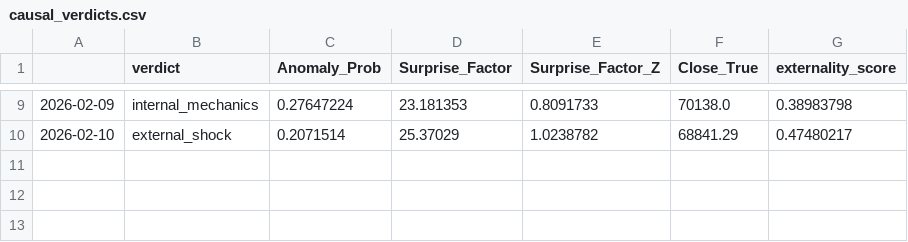
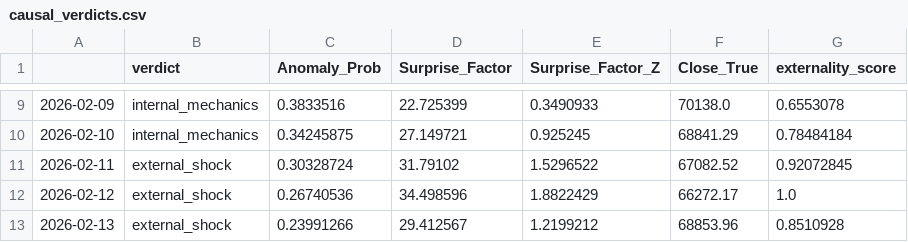
Before and after one commit to EvenBaba/SeniorProject, a CSV file: results/causal_verdicts.csv, drawn as a sheet; only a part is shown, gaps mark what is left out; the diff covers the shown part only.

```diff
--- a/results/causal_verdicts.csv
+++ b/results/causal_verdicts.csv
@@ -9,2 +9,5 @@
-2026-02-09,internal_mechanics,0.27647224,23.181353,0.8091733,70138.0,0.38983798
-2026-02-10,external_shock,0.2071514,25.37029,1.0238782,68841.29,0.47480217
+2026-02-09,internal_mechanics,0.3833516,22.725399,0.3490933,70138.0,0.6553078
+2026-02-10,internal_mechanics,0.34245875,27.149721,0.925245,68841.29,0.78484184
+2026-02-11,external_shock,0.30328724,31.79102,1.5296522,67082.52,0.92072845
+2026-02-12,external_shock,0.26740536,34.498596,1.8822429,66272.17,1.0
+2026-02-13,external_shock,0.23991266,29.412567,1.2199212,68853.96,0.8510928
```
Also changed, not shown: 29 edited cells elsewhere in this file, results/causal_sf_distribution.csv, results/dual_lstm_results.csv, 13 other files.
